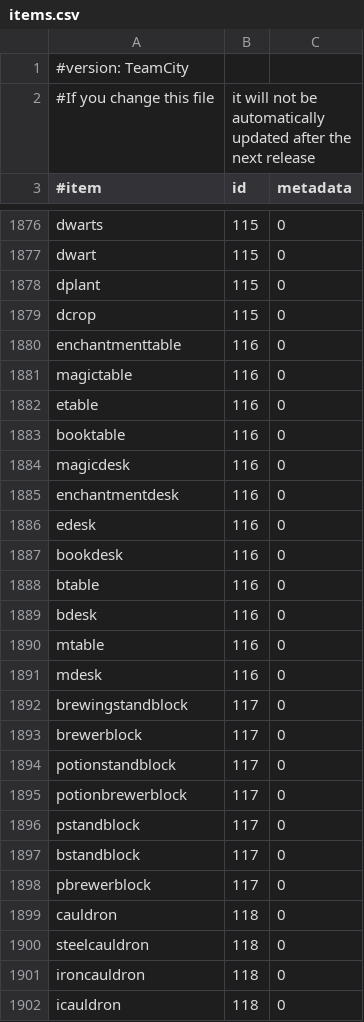
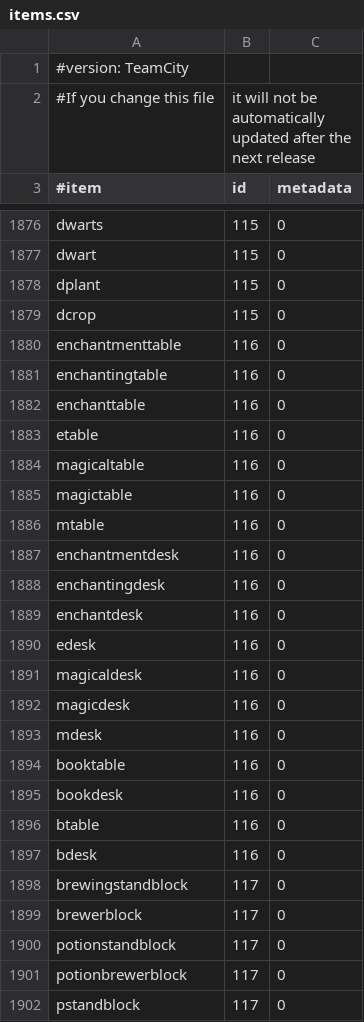
Before and after one commit to SurtursRevenge/EssentialsX, a CSV file: Essentials/src/items.csv, drawn as a sheet; only a part is shown, gaps mark what is left out; the shorter side is filled out with more unchanged rows; the diff covers the shown part only.

Commit message:
update items.csv to minecraft 1.4.6

```diff
--- a/Essentials/src/items.csv
+++ b/Essentials/src/items.csv
@@ -1880,8 +1880,16 @@ dcrop,115,0
 enchantmenttable,116,0
-magictable,116,0
+enchantingtable,116,0
+enchanttable,116,0
 etable,116,0
-booktable,116,0
-magicdesk,116,0
+magicaltable,116,0
+magictable,116,0
+mtable,116,0
 enchantmentdesk,116,0
+enchantingdesk,116,0
+enchantdesk,116,0
 edesk,116,0
+magicaldesk,116,0
+magicdesk,116,0
+mdesk,116,0
+booktable,116,0
 bookdesk,116,0
@@ -1889,4 +1897,2 @@ btable,116,0
 bdesk,116,0
-mtable,116,0
-mdesk,116,0
 brewingstandblock,117,0
```
Also changed, not shown: 25 added rows elsewhere in this file.
